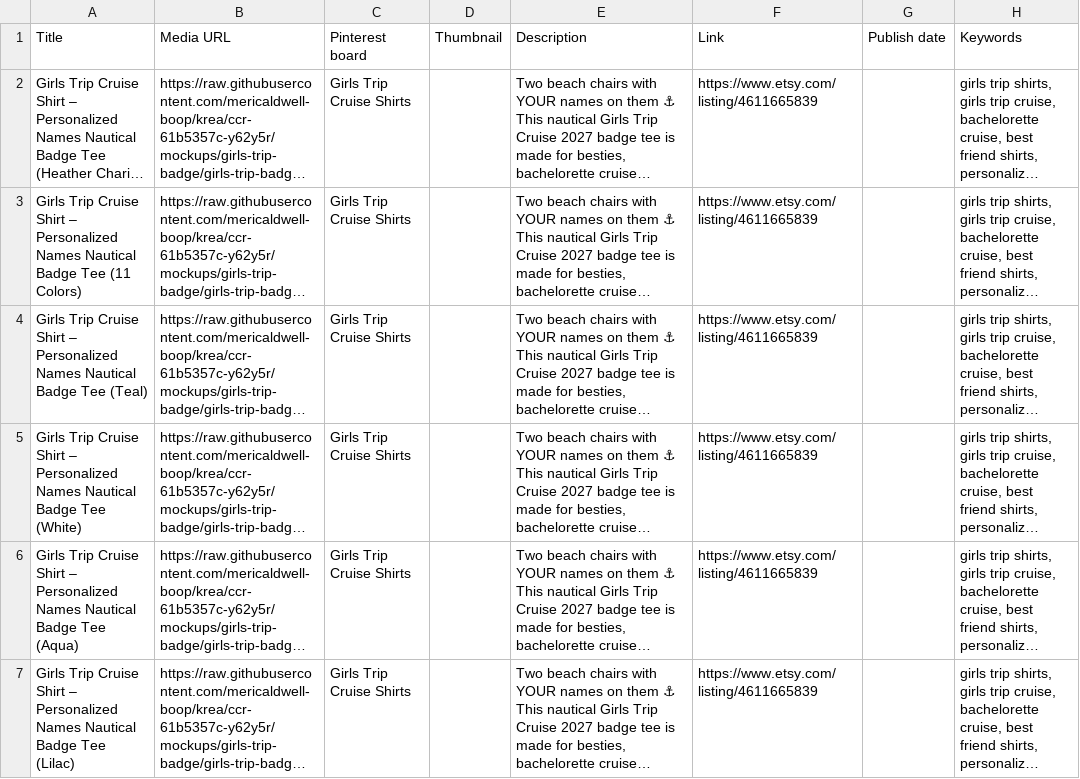
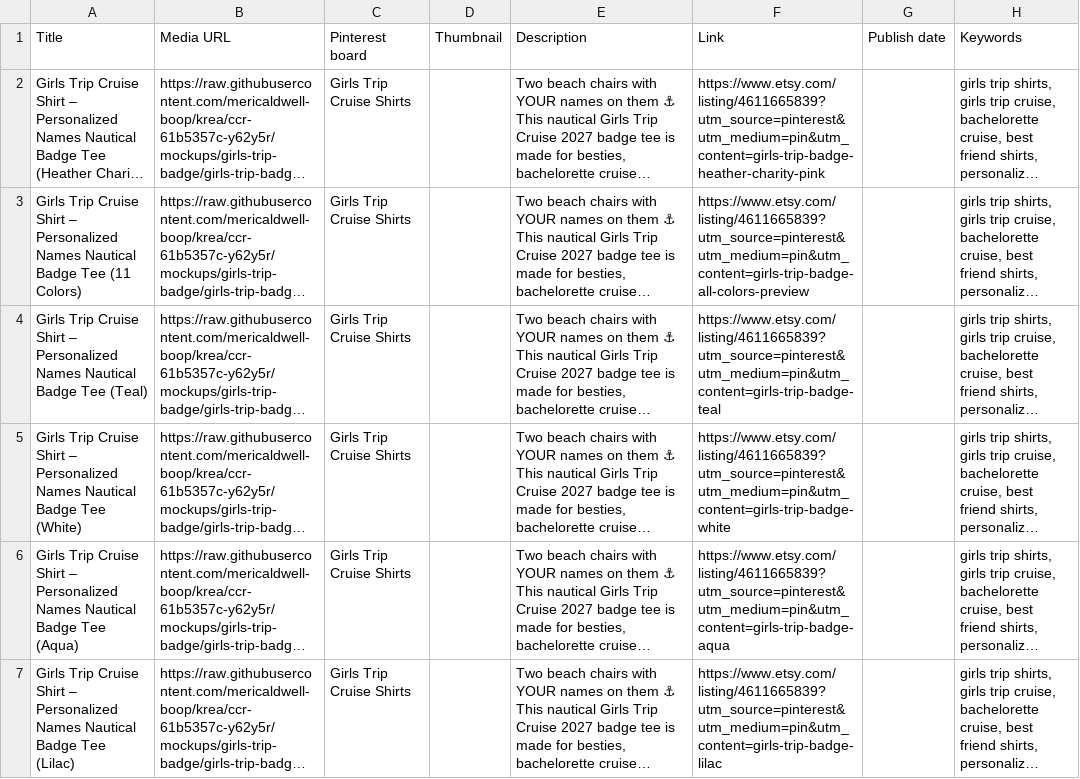
Before and after one commit to mericaldwell-boop/krea, a CSV file: pinterest/sailandseek-pins-batch2.csv, drawn as a sheet; only a part is shown; long unchanged cells end in …; the diff covers the shown part only; the diff names each change by its address in the sheet, - before the commit and + after, or states it on an @@ line.

```diff
--- a/pinterest/sailandseek-pins-batch2.csv
+++ b/pinterest/sailandseek-pins-batch2.csv
-F2: https://www.etsy.com/listing/4611665839
+F2: https://www.etsy.com/listing/4611665839?utm_source=pinterest&utm_medium=pin&utm_content=girls-trip-badge-heather-charity-pink
-F3: https://www.etsy.com/listing/4611665839
+F3: https://www.etsy.com/listing/4611665839?utm_source=pinterest&utm_medium=pin&utm_content=girls-trip-badge-all-colors-preview
-F4: https://www.etsy.com/listing/4611665839
+F4: https://www.etsy.com/listing/4611665839?utm_source=pinterest&utm_medium=pin&utm_content=girls-trip-badge-teal
-F5: https://www.etsy.com/listing/4611665839
+F5: https://www.etsy.com/listing/4611665839?utm_source=pinterest&utm_medium=pin&utm_content=girls-trip-badge-white
-F6: https://www.etsy.com/listing/4611665839
+F6: https://www.etsy.com/listing/4611665839?utm_source=pinterest&utm_medium=pin&utm_content=girls-trip-badge-aqua
-F7: https://www.etsy.com/listing/4611665839
+F7: https://www.etsy.com/listing/4611665839?utm_source=pinterest&utm_medium=pin&utm_content=girls-trip-badge-lilac
```
Also changed, not shown: 6 edited cells elsewhere in this file, 1 other file.
